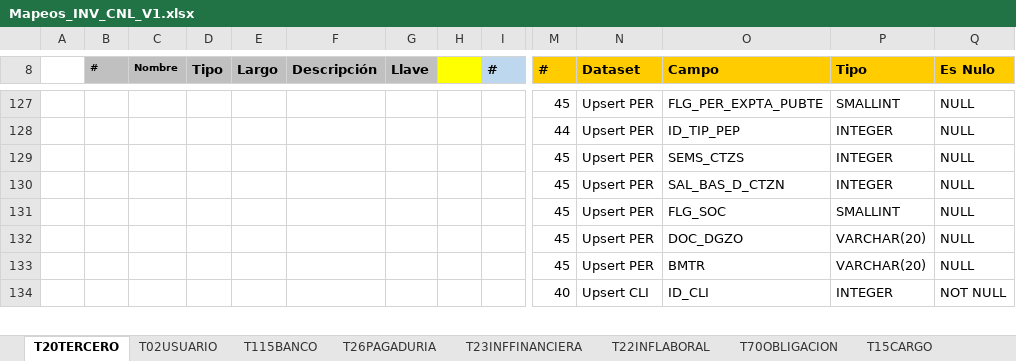
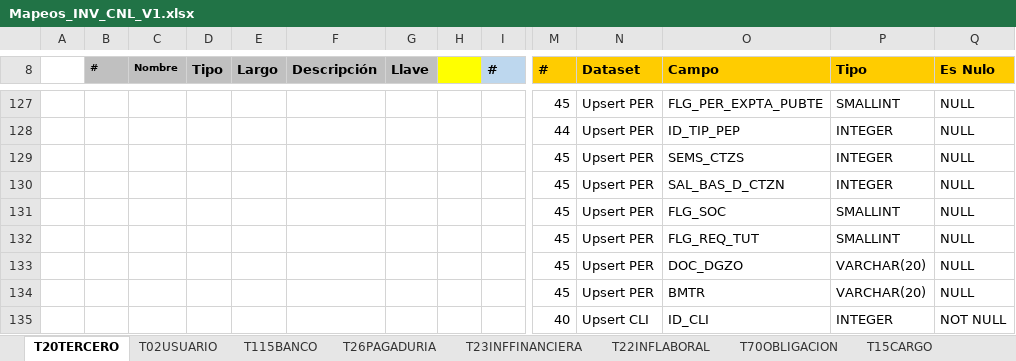
Before and after one commit to dliraFIT/dise-o-popular-dwh, an Excel workbook: Cnl/Mapeos_INV_CNL_V1.xlsx, sheet T20TERCERO, drawn as a sheet; only a part is shown, gaps mark what is left out; values as stored, in another font and other column widths than the file's, no borders; rows hold the shown columns only; the diff names each change by its address in the sheet, - before the commit and + after, or states it on an @@ line.

```diff
--- a/Cnl/Mapeos_INV_CNL_V1.xlsx (sheet T20TERCERO)
+++ b/Cnl/Mapeos_INV_CNL_V1.xlsx (sheet T20TERCERO)
+row 132:  |  |  |  |  |  |  |  |  | 45 | Upsert PER | FLG_REQ_TUT | SMALLINT | NULL
```
Also changed, not shown: CRM/Mapeos_INV_CRM_V2.xlsx, 2 other files.
